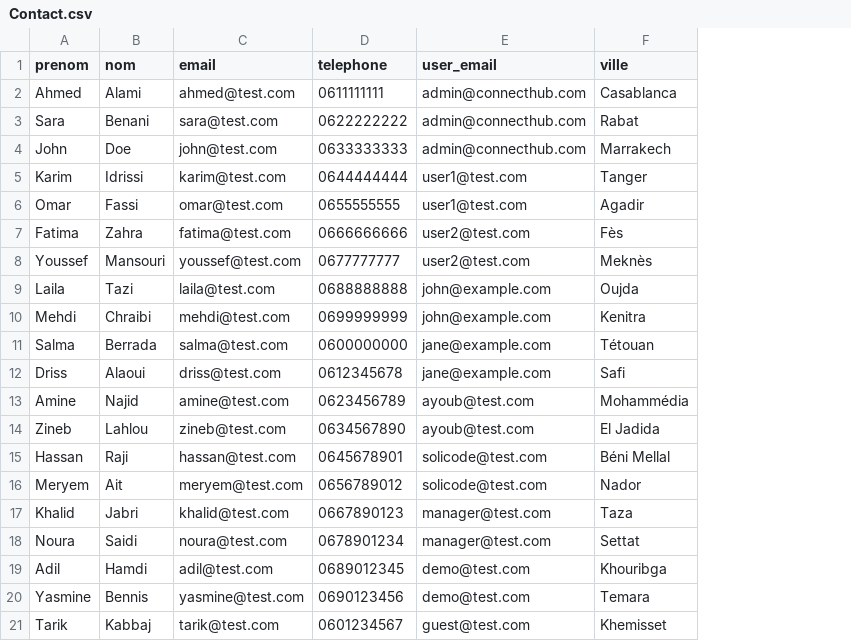
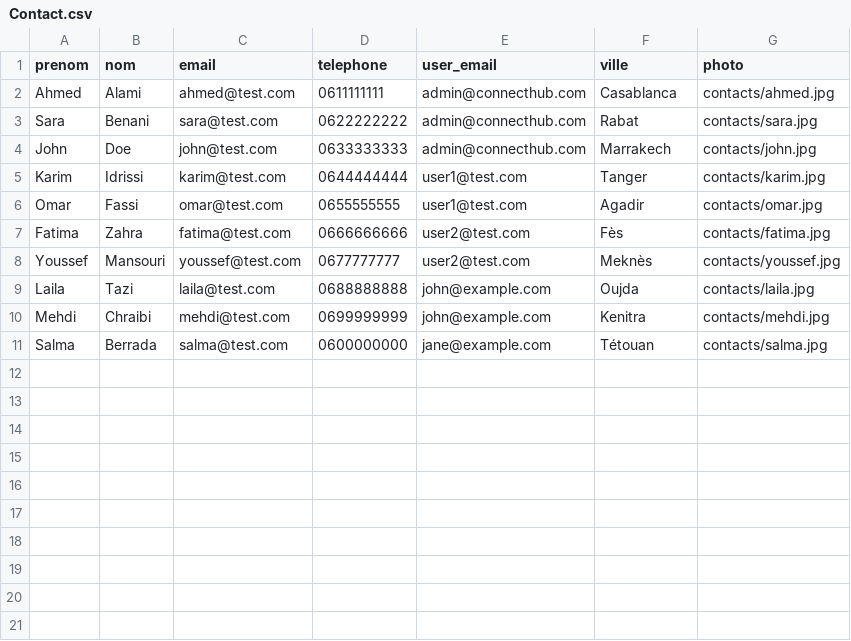
Before and after one commit to ayoub21dev/Projet_technique, a CSV file: Contact/database/data/Contact.csv, drawn as a sheet; removed rows and columns are numbered as before the commit, all else as after; the diff names each change by its address in the sheet, - before the commit and + after, or states it on an @@ line.

Commit message:
fix: data/contact.csv vill.csv

```diff
--- a/Contact/database/data/Contact.csv
+++ b/Contact/database/data/Contact.csv
+column G (photo), rows 2-11: contacts/ahmed.jpg | contacts/sara.jpg | contacts/john.jpg | contacts/karim.jpg | contacts/omar.jpg | contacts/fatima.jpg | contacts/youssef.jpg | contacts/laila.jpg | contacts/mehdi.jpg | contacts/salma.jpg
-row 12: Driss | Alaoui | driss@test.com | 0612345678 | jane@example.com | Safi
-row 13: Amine | Najid | amine@test.com | 0623456789 | ayoub@test.com | Mohammédia
-row 14: Zineb | Lahlou | zineb@test.com | 0634567890 | ayoub@test.com | El Jadida
-row 15: Hassan | Raji | hassan@test.com | 0645678901 | solicode@test.com | Béni Mellal
-row 16: Meryem | Ait | meryem@test.com | 0656789012 | solicode@test.com | Nador
-row 17: Khalid | Jabri | khalid@test.com | 0667890123 | manager@test.com | Taza
-row 18: Noura | Saidi | noura@test.com | 0678901234 | manager@test.com | Settat
-row 19: Adil | Hamdi | adil@test.com | 0689012345 | demo@test.com | Khouribga
-row 20: Yasmine | Bennis | yasmine@test.com | 0690123456 | demo@test.com | Temara
-row 21: Tarik | Kabbaj | tarik@test.com | 0601234567 | guest@test.com | Khemisset
```
Also changed, not shown: Contact/database/data/user.csv, 2 other files.
